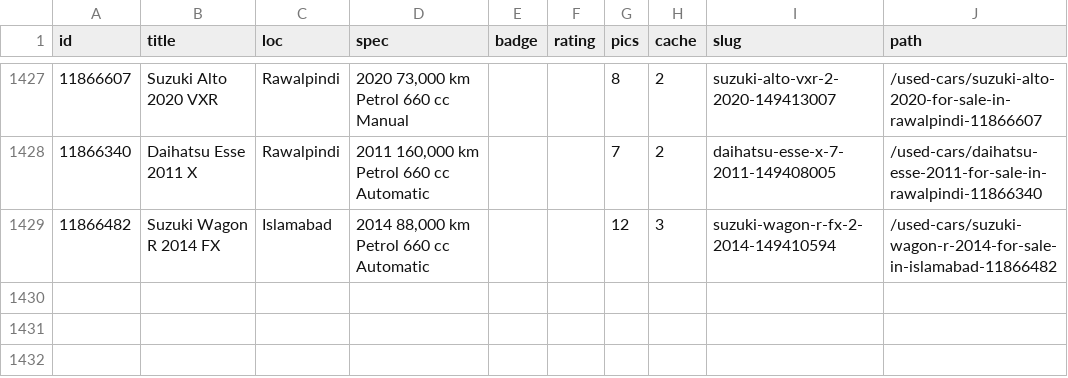
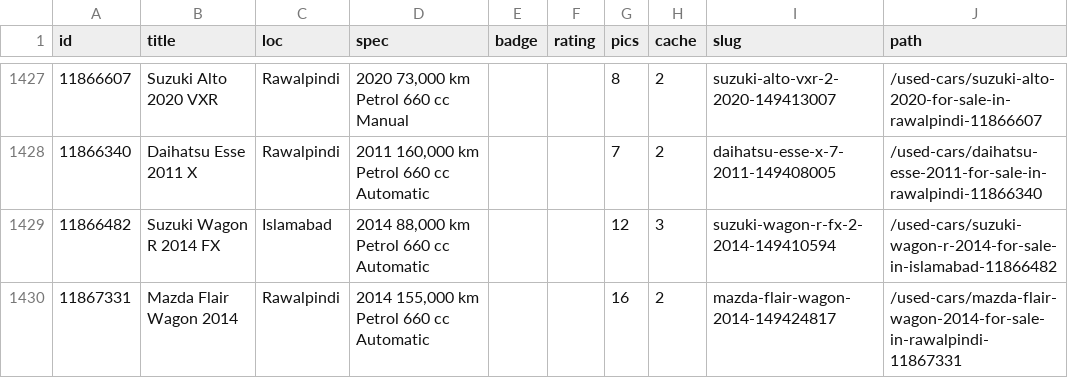
Before and after one commit to KodwareDotNet/UsedItemsScrapper, a CSV file: kei-tracker/state/pw_static.csv, drawn as a sheet; only a part is shown, gaps mark what is left out.

```diff
--- a/kei-tracker/state/pw_static.csv
+++ b/kei-tracker/state/pw_static.csv
@@ -1429 +1429,2 @@ id,title,loc,spec,badge,rating,pics,cache,slug,path
 11866482,Suzuki Wagon R 2014 FX,Islamabad,"2014 88,000 km Petrol 660 cc Automatic",,,12,3,suzuki-wagon-r-fx-2-2014-149410594,/used-cars/suzuki-wagon-r-2014-for-sale-in-islamabad-11866482
+11867331,Mazda Flair Wagon 2014,Rawalpindi,"2014 155,000 km Petrol 660 cc Automatic",,,16,2,mazda-flair-wagon-2014-149424817,/used-cars/mazda-flair-wagon-2014-for-sale-in-rawalpindi-11867331
```
Also changed, not shown: kei-tracker/state/snapshot.csv, 4 other files.
